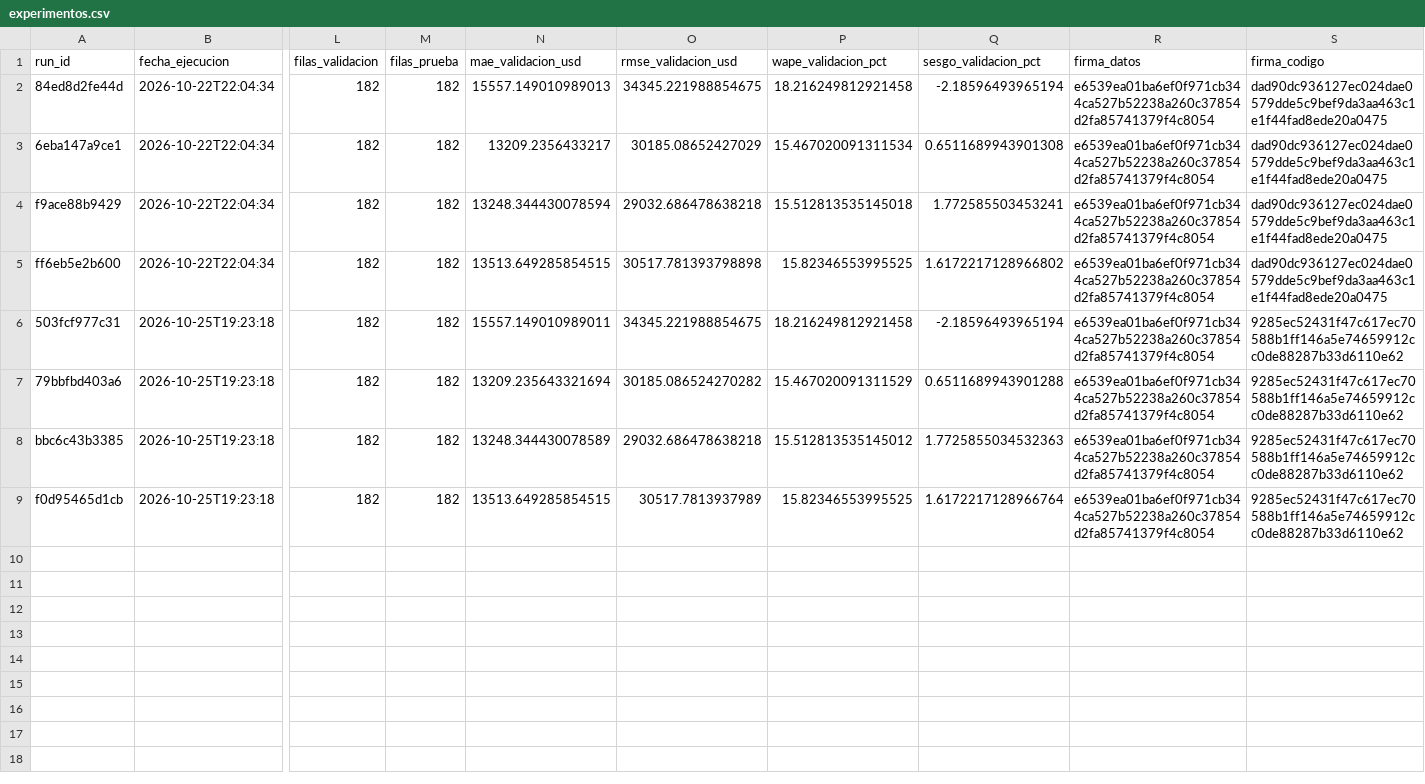
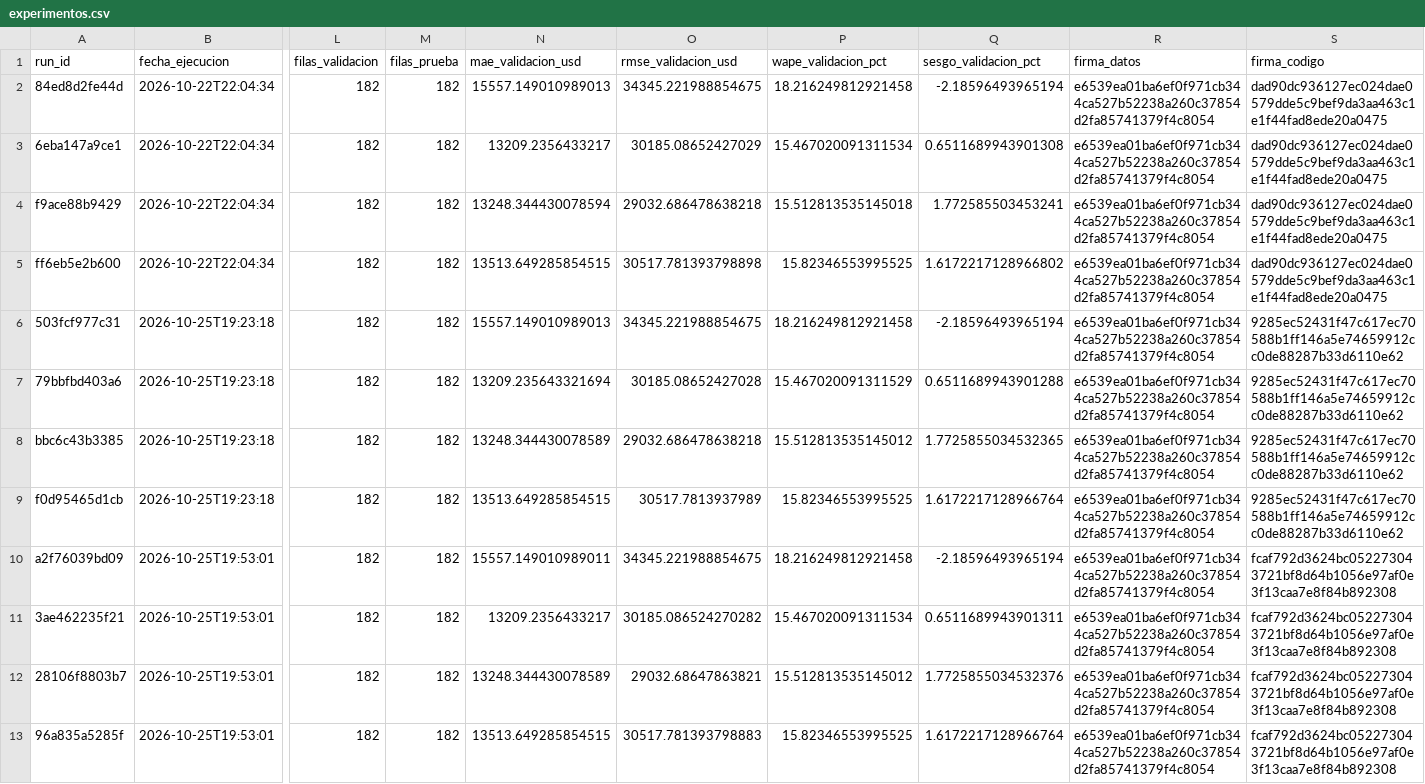
Before and after one commit to geramargonzalez/sales-revenue-datascience, a CSV file: artefactos_mlops/experimentos.csv, drawn as a sheet; only a part is shown, gaps mark what is left out; rows hold the shown columns only; the diff names each change by its address in the sheet, - before the commit and + after, or states it on an @@ line.

```diff
--- a/artefactos_mlops/experimentos.csv
+++ b/artefactos_mlops/experimentos.csv
-N6 (mae_validacion_usd): 15557.149010989011
+N6 (mae_validacion_usd): 15557.149010989013
-O7 (rmse_validacion_usd): 30185.086524270282
+O7 (rmse_validacion_usd): 30185.08652427028
-Q8 (sesgo_validacion_pct): 1.7725855034532363
+Q8 (sesgo_validacion_pct): 1.7725855034532365
+row 10: a2f76039bd09 | 2026-10-25T19:53:01 | 182 | 182 | 15557.149010989011 | 34345.221988854675 | 18.216249812921458 | -2.18596493965194 | e6539ea01ba6ef0f971cb344ca527b52238a260c37854d2fa85741379f4c8054 | fcaf792d3624bc052273043721bf8d64b1056e97af0e3f13caa7e8f84b892308
+row 11: 3ae462235f21 | 2026-10-25T19:53:01 | 182 | 182 | 13209.2356433217 | 30185.086524270282 | 15.467020091311534 | 0.6511689943901311 | e6539ea01ba6ef0f971cb344ca527b52238a260c37854d2fa85741379f4c8054 | fcaf792d3624bc052273043721bf8d64b1056e97af0e3f13caa7e8f84b892308
+row 12: 28106f8803b7 | 2026-10-25T19:53:01 | 182 | 182 | 13248.344430078589 | 29032.68647863821 | 15.512813535145012 | 1.7725855034532376 | e6539ea01ba6ef0f971cb344ca527b52238a260c37854d2fa85741379f4c8054 | fcaf792d3624bc052273043721bf8d64b1056e97af0e3f13caa7e8f84b892308
+row 13: 96a835a5285f | 2026-10-25T19:53:01 | 182 | 182 | 13513.649285854515 | 30517.781393798883 | 15.82346553995525 | 1.6172217128966764 | e6539ea01ba6ef0f971cb344ca527b52238a260c37854d2fa85741379f4c8054 | fcaf792d3624bc052273043721bf8d64b1056e97af0e3f13caa7e8f84b892308
```
Also changed, not shown: artefactos_mlops/predicciones_prueba.csv, 2 other files.
